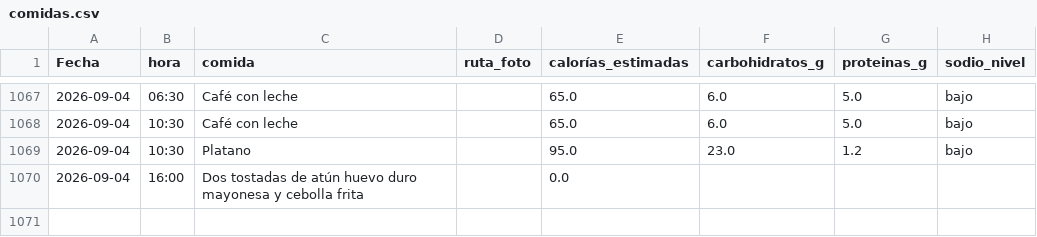
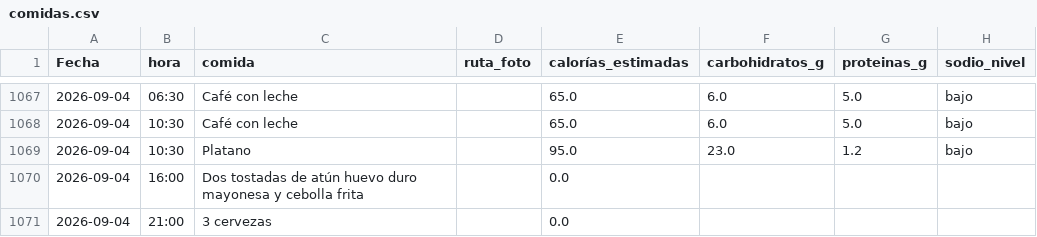
Before and after one commit to teresamattil/registro_salud, a CSV file: comidas.csv, drawn as a sheet; only a part is shown, gaps mark what is left out; the diff names each change by its address in the sheet, - before the commit and + after, or states it on an @@ line.

Commit message:
Añadir comida

```diff
--- a/comidas.csv
+++ b/comidas.csv
+row 1071: 2026-09-04 | 21:00 | 3 cervezas |  | 0.0
```
